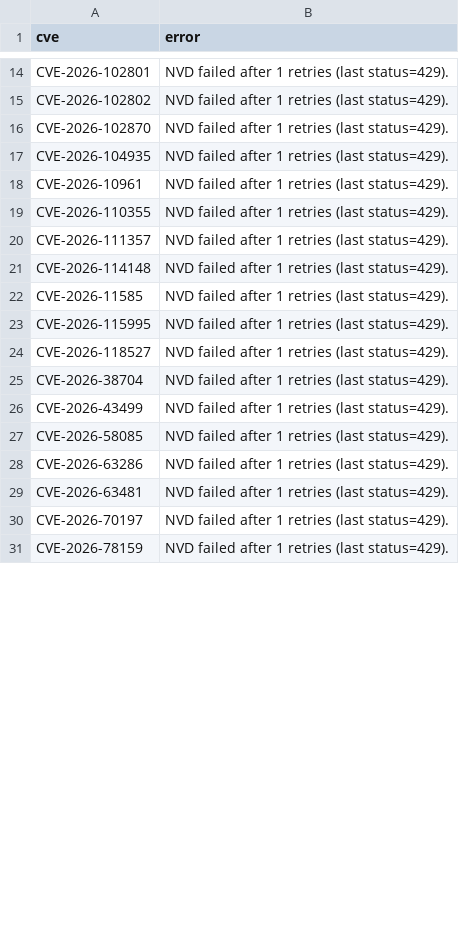
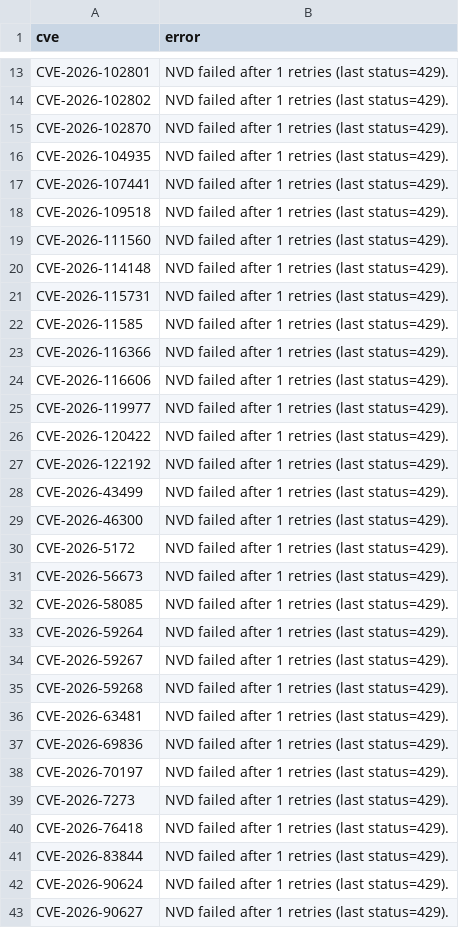
Before and after one commit to therohantilwani/Reddit_CVE_detection, a CSV file: data/nvd_fetch_failures.csv, drawn as a sheet; only a part is shown, gaps mark what is left out; the diff covers the shown part only.

```diff
--- a/data/nvd_fetch_failures.csv
+++ b/data/nvd_fetch_failures.csv
@@ -17,15 +16,28 @@ CVE-2026-102870,NVD failed after 1 retries (last status=429).
 CVE-2026-104935,NVD failed after 1 retries (last status=429).
-CVE-2026-10961,NVD failed after 1 retries (last status=429).
-CVE-2026-110355,NVD failed after 1 retries (last status=429).
-CVE-2026-111357,NVD failed after 1 retries (last status=429).
+CVE-2026-107441,NVD failed after 1 retries (last status=429).
+CVE-2026-109518,NVD failed after 1 retries (last status=429).
+CVE-2026-111560,NVD failed after 1 retries (last status=429).
 CVE-2026-114148,NVD failed after 1 retries (last status=429).
+CVE-2026-115731,NVD failed after 1 retries (last status=429).
 CVE-2026-11585,NVD failed after 1 retries (last status=429).
-CVE-2026-115995,NVD failed after 1 retries (last status=429).
-CVE-2026-118527,NVD failed after 1 retries (last status=429).
-CVE-2026-38704,NVD failed after 1 retries (last status=429).
+CVE-2026-116366,NVD failed after 1 retries (last status=429).
+CVE-2026-116606,NVD failed after 1 retries (last status=429).
+CVE-2026-119977,NVD failed after 1 retries (last status=429).
+CVE-2026-120422,NVD failed after 1 retries (last status=429).
+CVE-2026-122192,NVD failed after 1 retries (last status=429).
 CVE-2026-43499,NVD failed after 1 retries (last status=429).
+CVE-2026-46300,NVD failed after 1 retries (last status=429).
+CVE-2026-5172,NVD failed after 1 retries (last status=429).
+CVE-2026-56673,NVD failed after 1 retries (last status=429).
 CVE-2026-58085,NVD failed after 1 retries (last status=429).
-CVE-2026-63286,NVD failed after 1 retries (last status=429).
+CVE-2026-59264,NVD failed after 1 retries (last status=429).
+CVE-2026-59267,NVD failed after 1 retries (last status=429).
+CVE-2026-59268,NVD failed after 1 retries (last status=429).
 CVE-2026-63481,NVD failed after 1 retries (last status=429).
+CVE-2026-69836,NVD failed after 1 retries (last status=429).
 CVE-2026-70197,NVD failed after 1 retries (last status=429).
-CVE-2026-78159,NVD failed after 1 retries (last status=429).
+CVE-2026-7273,NVD failed after 1 retries (last status=429).
+CVE-2026-76418,NVD failed after 1 retries (last status=429).
+CVE-2026-83844,NVD failed after 1 retries (last status=429).
+CVE-2026-90624,NVD failed after 1 retries (last status=429).
+CVE-2026-90627,NVD failed after 1 retries (last status=429).
```
Also changed, not shown: 6 added rows, 4 removed rows and 2 edited cells elsewhere in this file, data/cve_lead_time.csv, data/cve_summary.csv, 3 other files.
